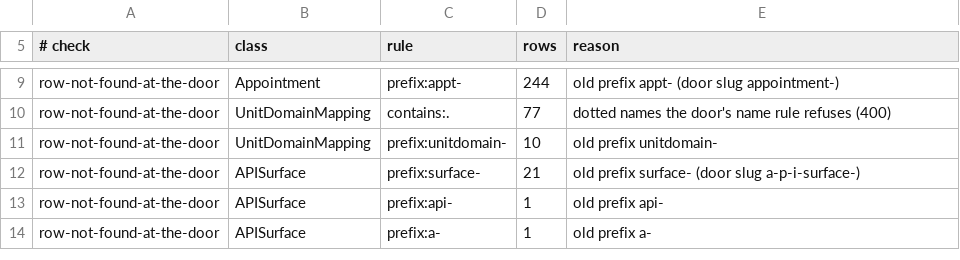
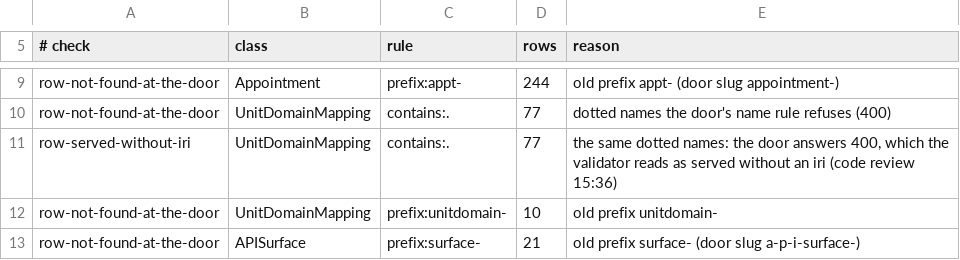
Before and after one commit to gathering-chorus/chorus, a TSV file: designing/domains/domains/validator-known-issues.tsv, drawn as a sheet; only a part is shown, gaps mark what is left out; the shorter side is filled out with more unchanged rows; the diff names each change by its address in the sheet, - before the commit and + after, or states it on an @@ line.

Commit message:
wren: #5002 — wren: #5002 run 6 demo reviews (read in full 15:36): gate-quality failed on 2 real findings (plus one part timing out), code/arch passed with notes; the real ones fixed. (1) athena-deploy retire_name_prefix: the inbound-edge refusal is now driven through run_retirement (a real row pointing at a probe stops the run and deletes nothing); NEGATIVE PROOF by hand: the refusal arm neutralised -> red. (2) A staged line replays on every deploy, so the kind now requires `until` (YYYY-MM-DD, UTC): past it the line is spent and does nothing, missing or malformed refuses; the ledger line runs through 2026-11-25 and notes the 5 security probes' Versions go before Silas deletes the rows (Silas 15:37). Tests 5/5, crate 261/261. (3) AC1: the 16 fully-owned classes must REQUIRE their owner (sh:minCount 1), read from the model with Jena sparql over every role's ontology, with a negative proof; by hand, MemoryShape's minCount dropped -> red ("15/16; not required: Memory"). (4) athena-validate counted known issues in its total when run without a baseline; it now counts only what is left (crate 137/137). (5) The 77 dotted UnitDomainMapping names answer 400, which the validator reports as row-served-without-iri: named there too in the known-issues list. (6) AC1's after-land check refuses a validator that did not run to its summary. Notes kept for the follow-on: acronym class slugs (APISurface, CardAC) never match the prefix rule (their probes sit in security or are 0); the include_str crossing into designing/; the duplicated scratch-Fuseki harness.

```diff
--- a/designing/domains/domains/validator-known-issues.tsv
+++ b/designing/domains/domains/validator-known-issues.tsv
+row 11: row-served-without-iri | UnitDomainMapping | contains:. | 77 | the same dotted names: the door answers 400, which the validator reads as served without an iri (code review 15:36)
```
Also changed, not shown: 5 other files.
